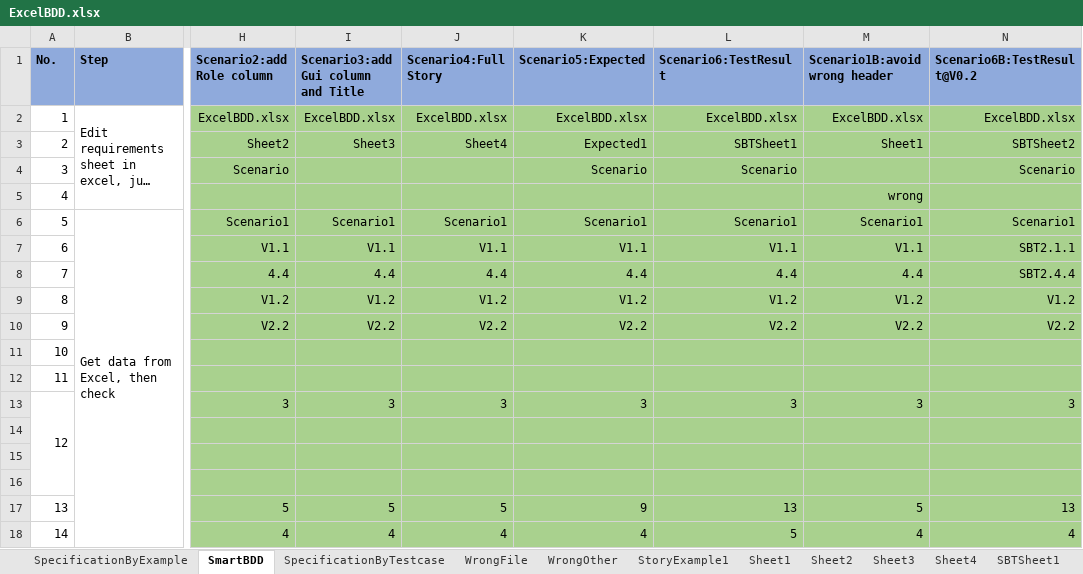
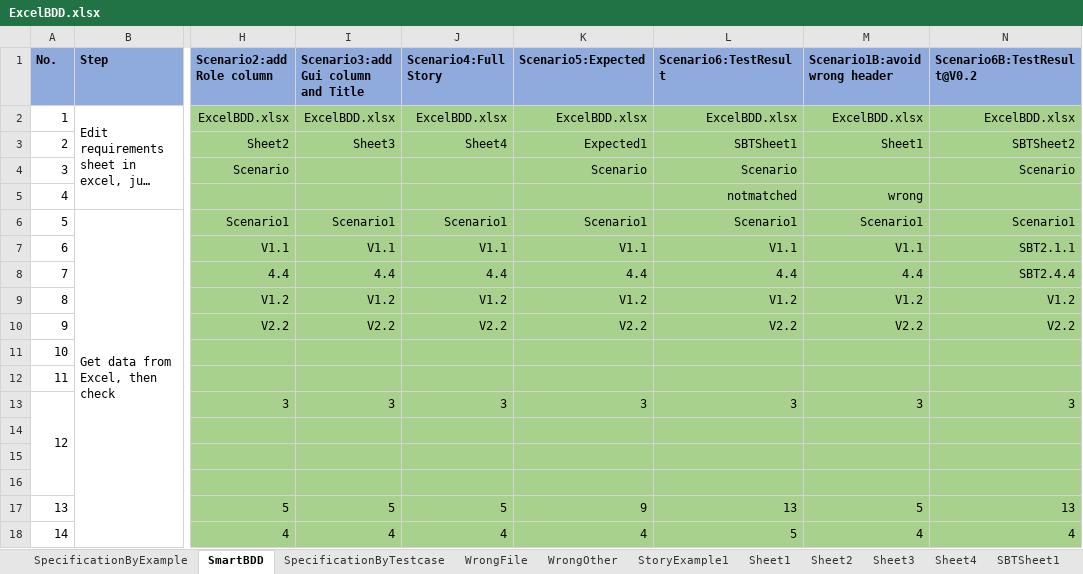
Before and after one commit to zhangkeqiang/SimpleOpenExcelBDD, an Excel workbook: BDDExcel/ExcelBDD.xlsx, sheet SmartBDD, drawn as a sheet; only a part is shown, gaps mark what is left out; long unchanged cells end in …; values as stored, in another font and other column widths than the file's, no borders; the diff names each change by its address in the sheet, - before the commit and + after, or states it on an @@ line.

```diff
--- a/BDDExcel/ExcelBDD.xlsx (sheet SmartBDD)
+++ b/BDDExcel/ExcelBDD.xlsx (sheet SmartBDD)
-L5 (Scenario6:TestResult): (empty)
+L5 (Scenario6:TestResult): notmatched
```
Also changed, not shown: BDDExcel/DataTableBDD.xlsx, 3 other files.
